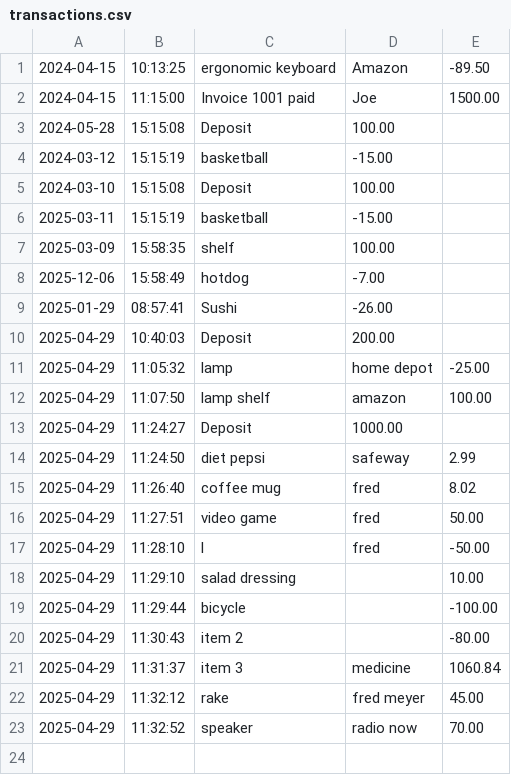
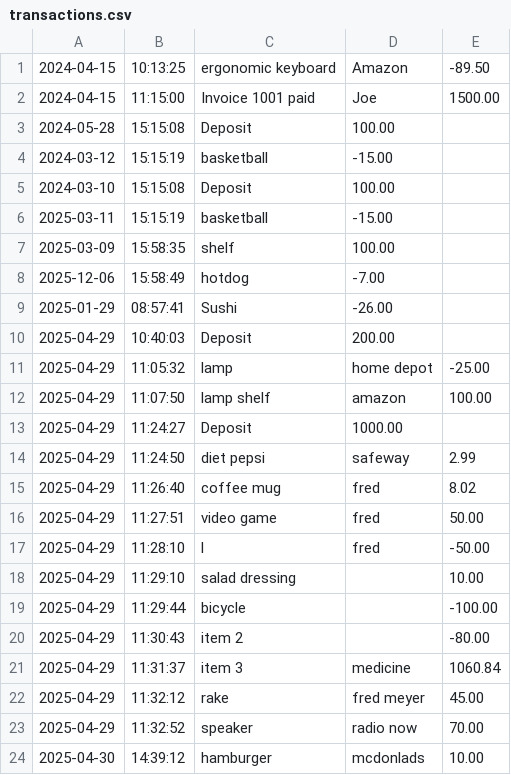
Before and after one commit to chenderson17/Capstone-Project-1, a CSV file: transactions.csv, drawn as a sheet; the diff names each change by its address in the sheet, - before the commit and + after, or states it on an @@ line.

```diff
--- a/transactions.csv
+++ b/transactions.csv
+row 24: 2025-04-30 | 14:39:12 | hamburger | mcdonlads | 10.00
```
Also changed, not shown: 1 other file.
